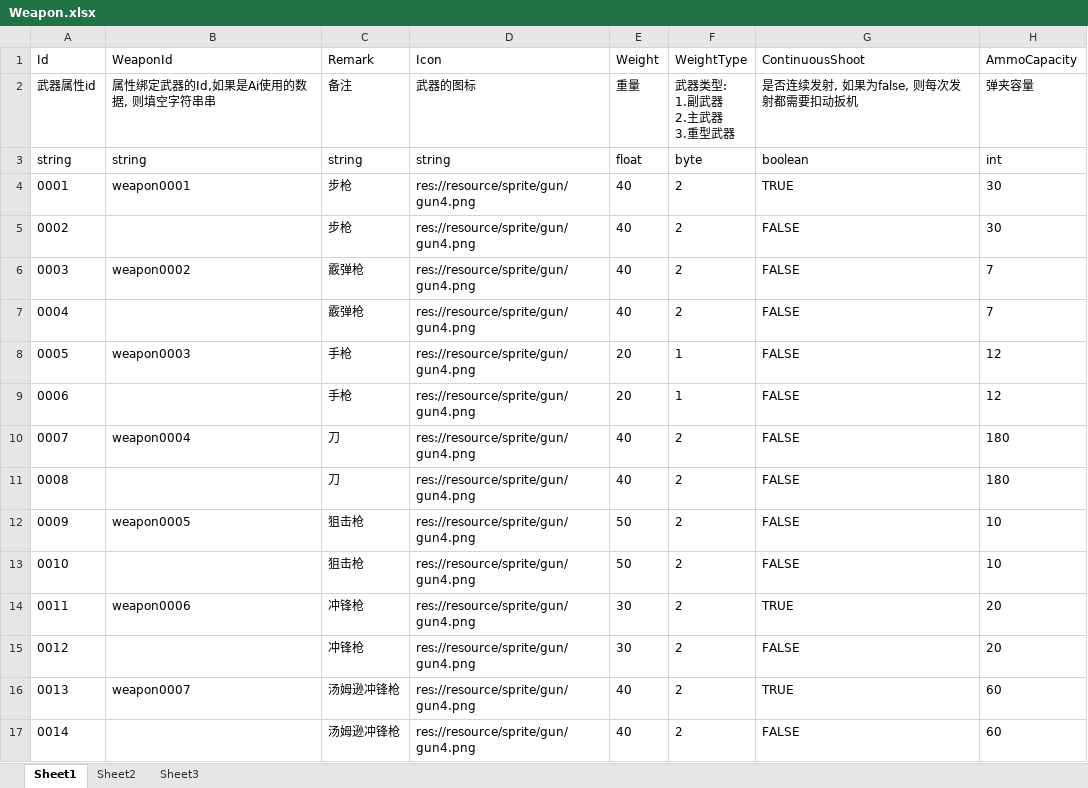
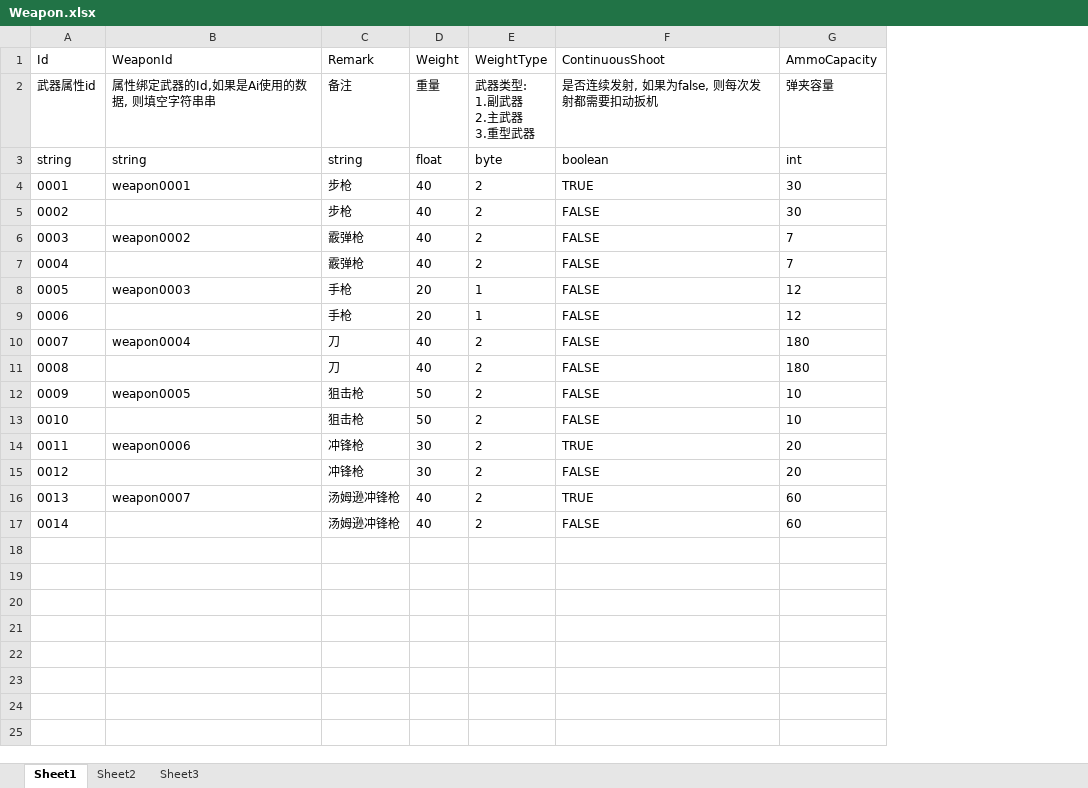
Before and after one commit to xlljc/DungeonShooting, an Excel workbook: DungeonShooting_Godot/excel/excelFile/Weapon.xlsx, sheet Sheet1, drawn as a sheet; only a part is shown; values as stored, in another font and other column widths than the file's, no borders; the diff names each change by its address in the sheet, - before the commit and + after, or states it on an @@ line.

```diff
--- a/DungeonShooting_Godot/excel/excelFile/Weapon.xlsx (sheet Sheet1)
+++ b/DungeonShooting_Godot/excel/excelFile/Weapon.xlsx (sheet Sheet1)
-column D (Icon), rows 2-17: 武器的图标 | string | res://resource/sprite/gun/gun4.png | res://resource/sprite/gun/gun4.png | res://resource/sprite/gun/gun4.png | res://resource/sprite/gun/gun4.png | res://resource/sprite/gun/gun4.png | res://resource/sprite/gun/gun4.png | res://resource/sprite/gun/gun4.png | res://resource/sprite/gun/gun4.png | res://resource/sprite/gun/gun4.png | res://resource/sprite/gun/gun4.png | res://resource/sprite/gun/gun4.png | res://resource/sprite/gun/gun4.png | res://resource/sprite/gun/gun4.png | res://resource/sprite/gun/gun4.png
```
Also changed, not shown: DungeonShooting_Godot/excel/excelFile/ActivityObject.xlsx, DungeonShooting_Godot/excel/excelFile/Sound.xlsx, 22 other files.
